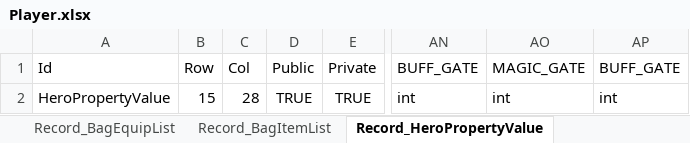
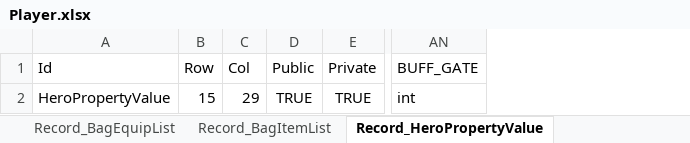
Before and after one commit to zaxs002/NoahGameFrame, an Excel workbook: _Out/Server/NFDataCfg/Excel_Struct/Player.xlsx, sheet Record_HeroPropertyValue, drawn as a sheet; only a part is shown, gaps mark what is left out; values as stored, in another font and other column widths than the file's, no borders; the diff names each change by its address in the sheet, - before the commit and + after, or states it on an @@ line.

```diff
--- a/_Out/Server/NFDataCfg/Excel_Struct/Player.xlsx (sheet Record_HeroPropertyValue)
+++ b/_Out/Server/NFDataCfg/Excel_Struct/Player.xlsx (sheet Record_HeroPropertyValue)
-column AO (MAGIC_GATE), row 2: int
-column AP (BUFF_GATE), row 2: int
-C2 (Col): 28
+C2 (Col): 29
```
Also changed, not shown: sheet Record_CommPropertyValue, charts or pictures, 5 other files.
